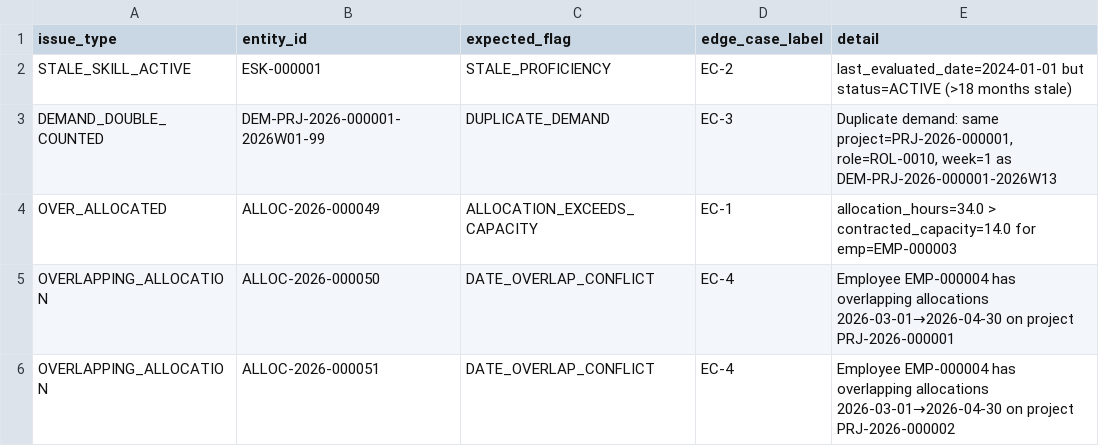
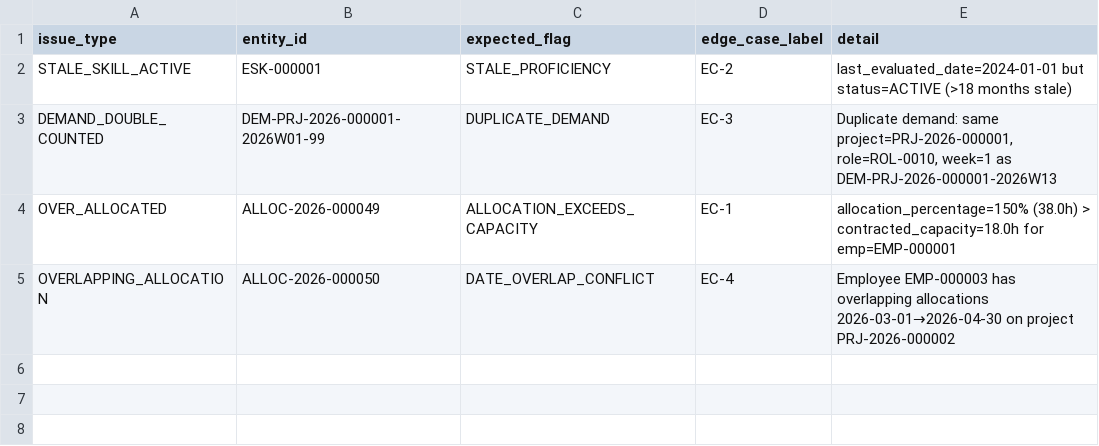
Before and after one commit to AkhileshwarMittapelly/workforce-intelligence-platform, a CSV file: data/ground_truth.csv, drawn as a sheet.

```diff
--- a/data/ground_truth.csv
+++ b/data/ground_truth.csv
@@ -3,4 +3,3 @@ STALE_SKILL_ACTIVE,ESK-000001,STALE_PROFICIENCY,EC-2,last_evaluated_date=2024-01
 DEMAND_DOUBLE_COUNTED,DEM-PRJ-2026-000001-2026W01-99,DUPLICATE_DEMAND,EC-3,"Duplicate demand: same project=PRJ-2026-000001, role=ROL-0010, week=1 as DEM-PRJ-2026-000001-2026W13"
-OVER_ALLOCATED,ALLOC-2026-000049,ALLOCATION_EXCEEDS_CAPACITY,EC-1,allocation_hours=34.0 > contracted_capacity=14.0 for emp=EMP-000003
-OVERLAPPING_ALLOCATION,ALLOC-2026-000050,DATE_OVERLAP_CONFLICT,EC-4,Employee EMP-000004 has overlapping allocations 2026-03-01→2026-04-30 on project PRJ-2026-000001
-OVERLAPPING_ALLOCATION,ALLOC-2026-000051,DATE_OVERLAP_CONFLICT,EC-4,Employee EMP-000004 has overlapping allocations 2026-03-01→2026-04-30 on project PRJ-2026-000002
+OVER_ALLOCATED,ALLOC-2026-000049,ALLOCATION_EXCEEDS_CAPACITY,EC-1,allocation_percentage=150% (38.0h) > contracted_capacity=18.0h for emp=EMP-000001
+OVERLAPPING_ALLOCATION,ALLOC-2026-000050,DATE_OVERLAP_CONFLICT,EC-4,Employee EMP-000003 has overlapping allocations 2026-03-01→2026-04-30 on project PRJ-2026-000002
```
Also changed, not shown: data/allocations.csv, data/availability.csv, 27 other files.
